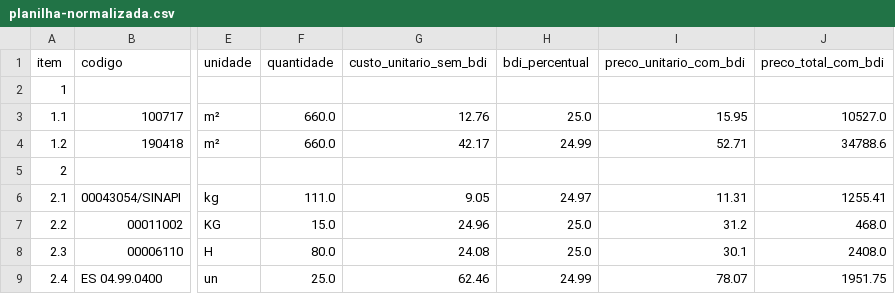
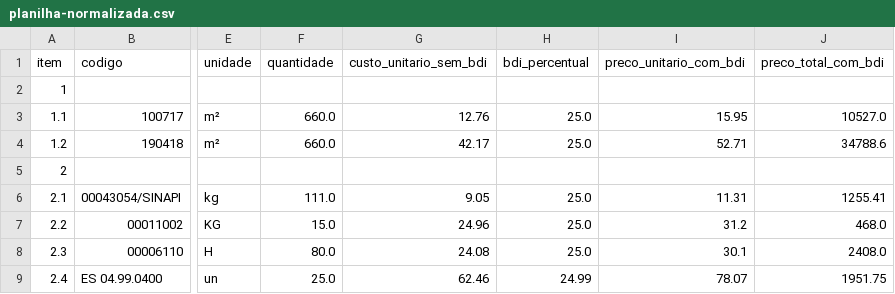
Before and after one commit to luferdias/ORCA-AI, a CSV file: OrcaAI/projetos/2026-005-pintura-grades/03-orcamento/planilha-normalizada.csv, drawn as a sheet; only a part is shown, gaps mark what is left out; the diff names each change by its address in the sheet, - before the commit and + after, or states it on an @@ line.

```diff
--- a/OrcaAI/projetos/2026-005-pintura-grades/03-orcamento/planilha-normalizada.csv
+++ b/OrcaAI/projetos/2026-005-pintura-grades/03-orcamento/planilha-normalizada.csv
-H4 (bdi_percentual): 24.99
+H4 (bdi_percentual): 25.0
-H6 (bdi_percentual): 24.97
+H6 (bdi_percentual): 25.0
```
Also changed, not shown: OrcaAI/projetos/2026-001-teto-elevadores/03-orcamento/planilha-normalizada.csv, OrcaAI/projetos/2026-006-pelicula-controle-solar/03-orcamento/planilha-normalizada.csv, 13 other files.
